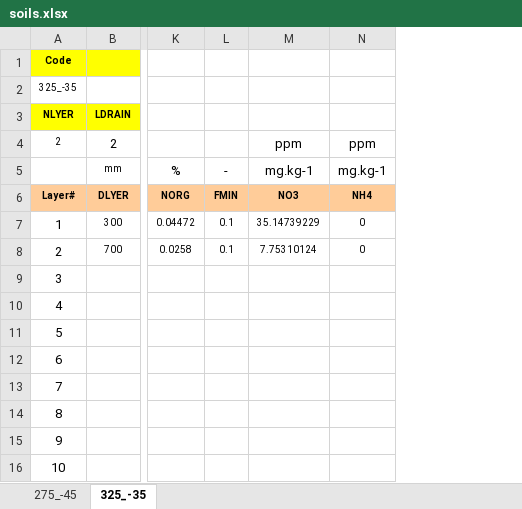
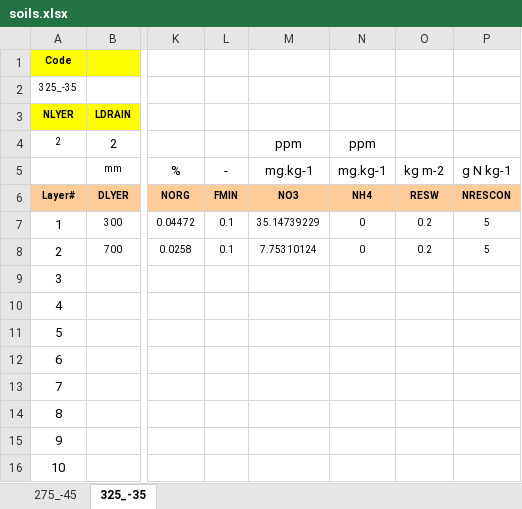
Before and after one commit to mariegosme/SSM.R, an Excel workbook: input/soils.xlsx, sheet 325_-35, drawn as a sheet; only a part is shown, gaps mark what is left out; values as stored, in another font and other column widths than the file's, no borders; the diff names each change by its address in the sheet, - before the commit and + after, or states it on an @@ line.

```diff
--- a/input/soils.xlsx (sheet 325_-35)
+++ b/input/soils.xlsx (sheet 325_-35)
+column O, rows 5-8: kg m-2 | RESW | 0.2 | 0.2
+column P, rows 5-8: g N kg-1 | NRESCON | 5 | 5
```
Also changed, not shown: sheet 275_-45, allvariables.xlsx, input/managementPlans.xlsx, 5 other files.
